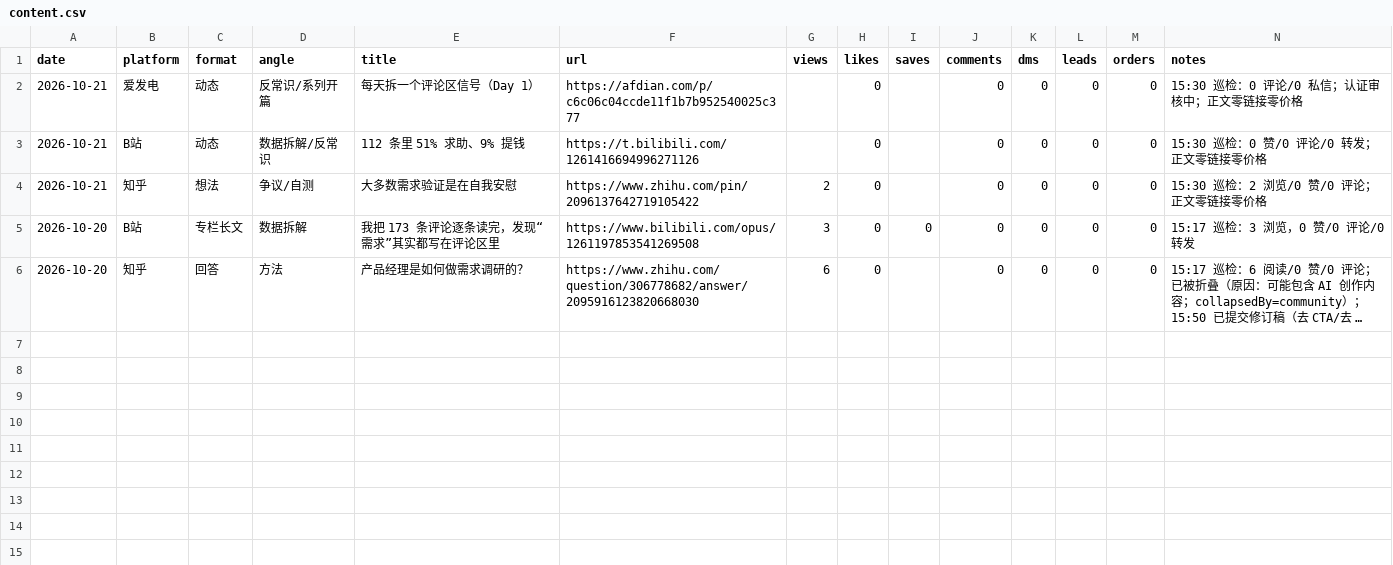
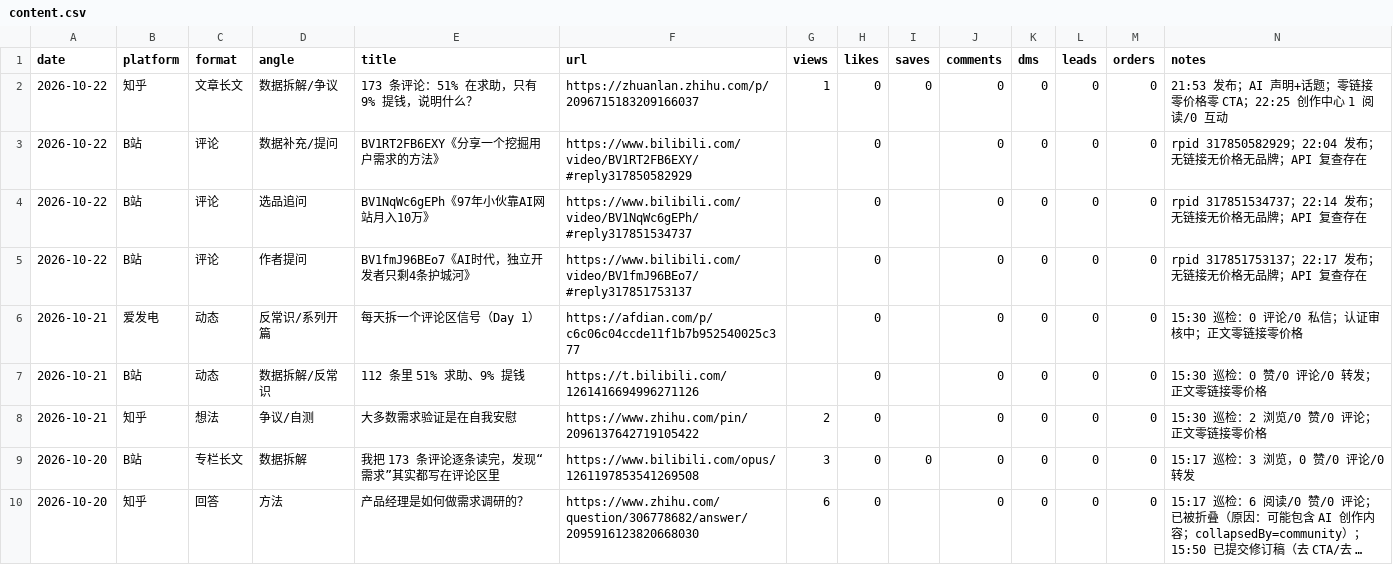
Before and after one commit to lh123aa/pain-to-mvp, a CSV file: project-journal/metrics/content.csv, drawn as a sheet; long unchanged cells end in ….

```diff
--- a/project-journal/metrics/content.csv
+++ b/project-journal/metrics/content.csv
@@ -1,2 +1,6 @@
 date,platform,format,angle,title,url,views,likes,saves,comments,dms,leads,orders,notes
+2026-10-22,知乎,文章长文,数据拆解/争议,"173 条评论：51% 在求助，只有 9% 提钱，说明什么？",https://zhuanlan.zhihu.com/p/2096715183209166037,1,0,0,0,0,0,0,"21:53 发布；AI 声明+话题；零链接零价格零 CTA；22:25 创作中心 1 阅读/0 互动"
+2026-10-22,B站,评论,数据补充/提问,"BV1RT2FB6EXY《分享一个挖掘用户需求的方法》",https://www.bilibili.com/video/BV1RT2FB6EXY/#reply317850582929,,0,,0,0,0,0,"rpid 317850582929；22:04 发布；无链接无价格无品牌；API 复查存在"
+2026-10-22,B站,评论,选品追问,"BV1NqWc6gEPh《97年小伙靠AI网站月入10万》",https://www.bilibili.com/video/BV1NqWc6gEPh/#reply317851534737,,0,,0,0,0,0,"rpid 317851534737；22:14 发布；无链接无价格无品牌；API 复查存在"
+2026-10-22,B站,评论,作者提问,"BV1fmJ96BEo7《AI时代，独立开发者只剩4条护城河》",https://www.bilibili.com/video/BV1fmJ96BEo7/#reply317851753137,,0,,0,0,0,0,"rpid 317851753137；22:17 发布；无链接无价格无品牌；API 复查存在"
 2026-10-21,爱发电,动态,反常识/系列开篇,"每天拆一个评论区信号（Day 1）",https://afdian.com/p/c6c06c04ccde11f1b7b952540025c377,,0,,0,0,0,0,"15:30 巡检：0 评论/0 私信；认证审核中；正文零链接零价格"
```
Also changed, not shown: project-journal/metrics/metrics.csv, 9 other files.
